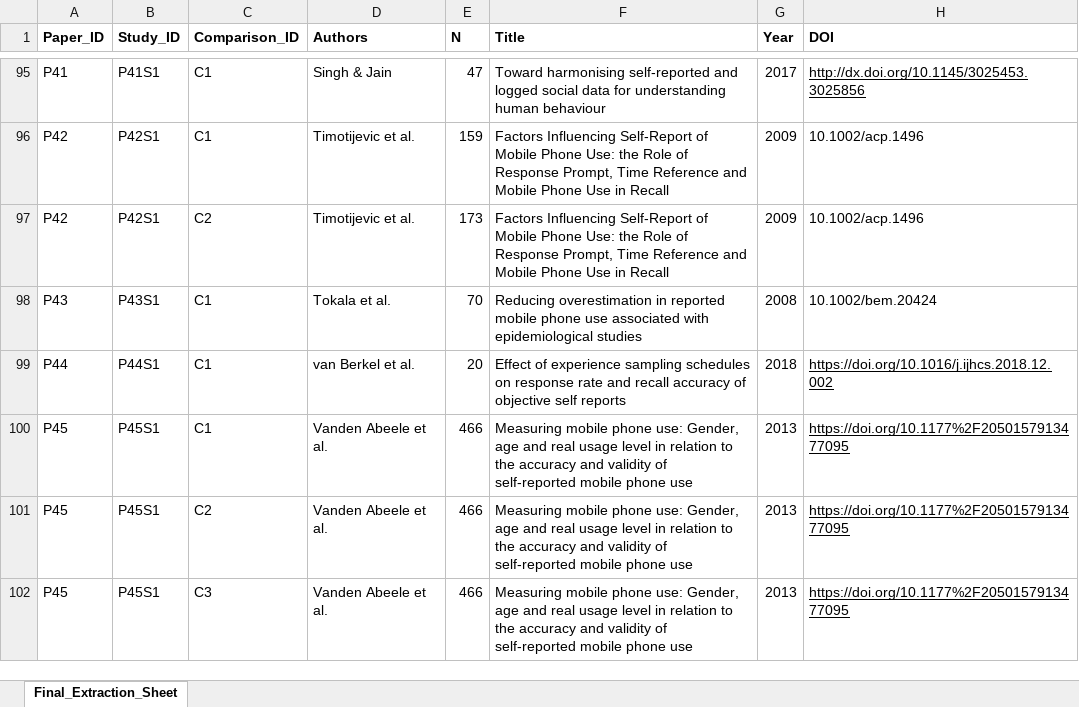
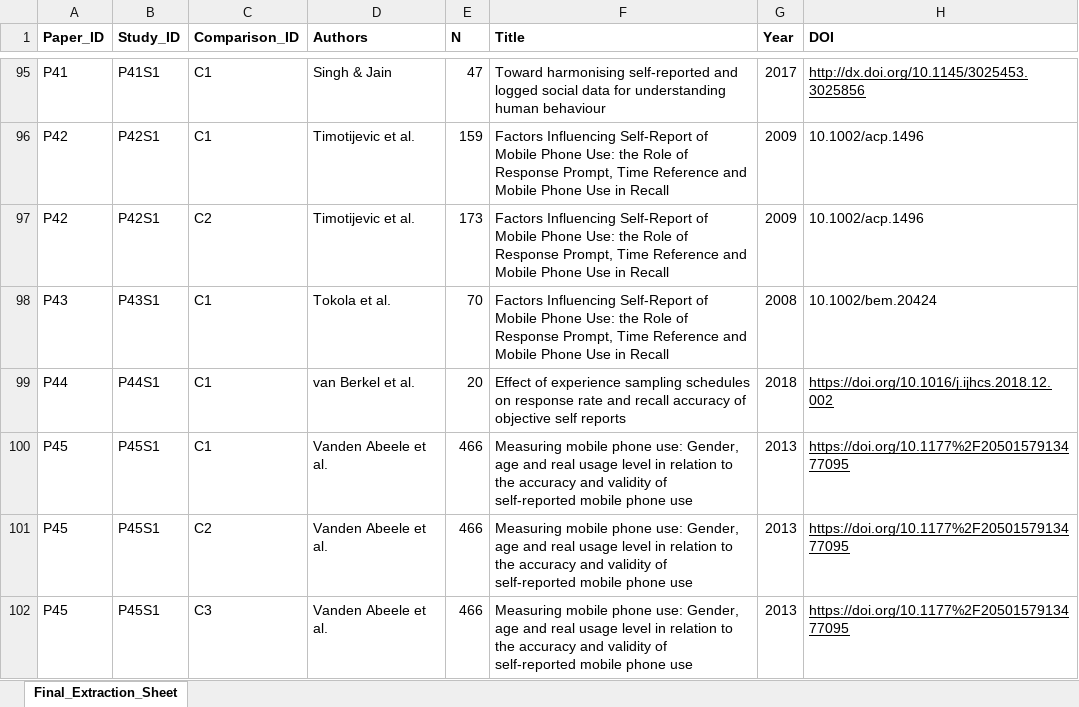
Before and after one commit to dougaparry/Media_use_meta, an Excel workbook: Data_Extraction.xlsx, sheet Final_Extraction_Sheet, drawn as a sheet; only a part is shown, gaps mark what is left out; values as stored, in another font and other column widths than the file's, no borders; charts and pictures not drawn; the diff names each change by its address in the sheet, - before the commit and + after, or states it on an @@ line.

```diff
--- a/Data_Extraction.xlsx (sheet Final_Extraction_Sheet)
+++ b/Data_Extraction.xlsx (sheet Final_Extraction_Sheet)
-D98 (Authors): Tokala et al.
+D98 (Authors): Tokola et al.
-F98 (Title): Reducing overestimation in reported mobile phone use associated with epidemiological studies
+F98 (Title): Factors Influencing Self-Report of Mobile Phone Use: the Role of Response Prompt, Time Reference and Mobile Phone Use in Recall
```
Also changed, not shown: 19 other files.
